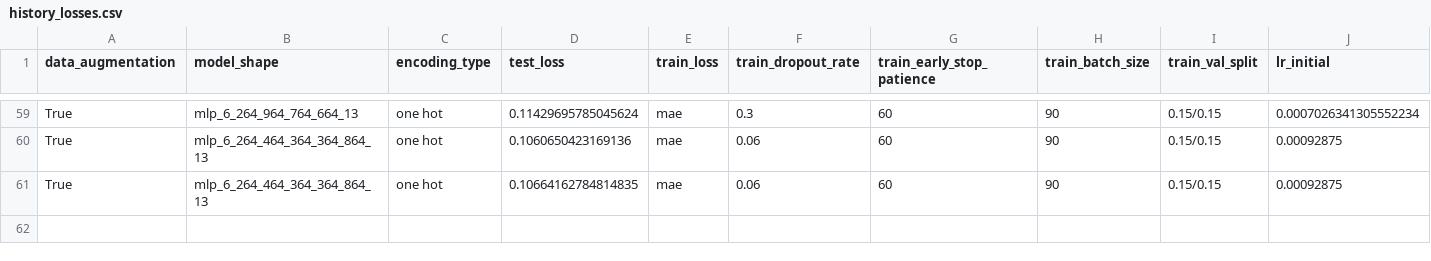
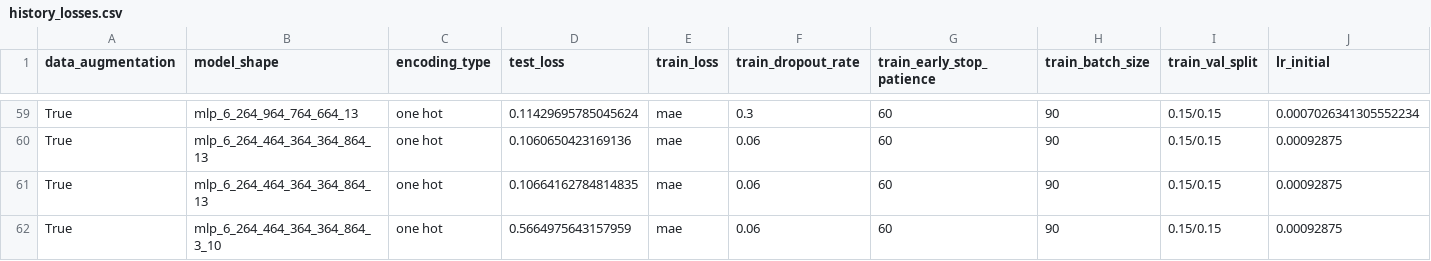
Before and after one commit to shanto268/ML_qubit_design, a CSV file: model_predict_coupler_NCap_cap_matrix/history_losses.csv, drawn as a sheet; only a part is shown, gaps mark what is left out; rows hold the shown columns only; the diff names each change by its address in the sheet, - before the commit and + after, or states it on an @@ line.

Commit message:
reran ncap model after changing to two heads, one for the finger count

```diff
--- a/model_predict_coupler_NCap_cap_matrix/history_losses.csv
+++ b/model_predict_coupler_NCap_cap_matrix/history_losses.csv
+row 62: True | mlp_6_264_464_364_364_864_3_10 | one hot | 0.5664975643157959 | mae | 0.06 | 60 | 90 | 0.15/0.15 | 0.00092875
```
Also changed, not shown: 13 other files.
